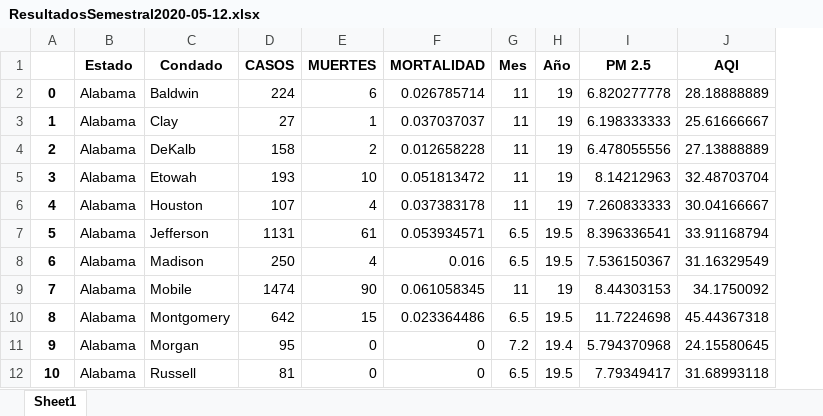
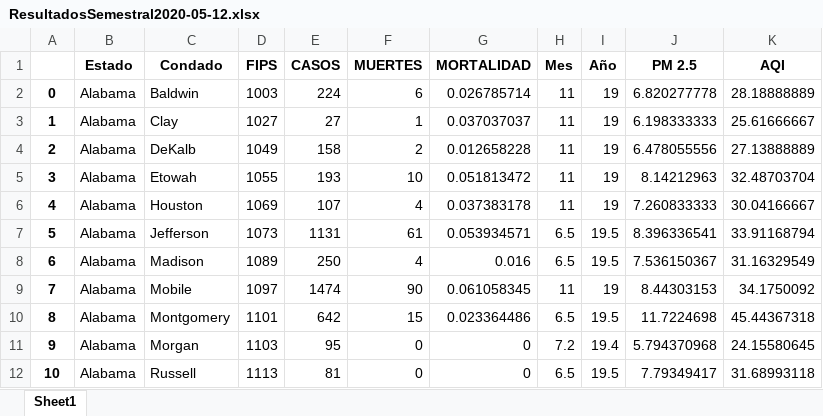
Before and after one commit to mdominguezd/ProyectoLaboratorioPM2.5yCOVID, an Excel workbook: ResultadosSemestral2020-05-12.xlsx, sheet Sheet1, drawn as a sheet; only a part is shown; values as stored, in another font and other column widths than the file's, no borders; the diff names each change by its address in the sheet, - before the commit and + after, or states it on an @@ line.

```diff
--- a/ResultadosSemestral2020-05-12.xlsx (sheet Sheet1)
+++ b/ResultadosSemestral2020-05-12.xlsx (sheet Sheet1)
+column D (FIPS), rows 2-12: 1003 | 1027 | 1049 | 1055 | 1069 | 1073 | 1089 | 1097 | 1101 | 1103 | 1113
```
Also changed, not shown: ResultadosTrimestral2020-05-12.xlsx, 21 other files.
